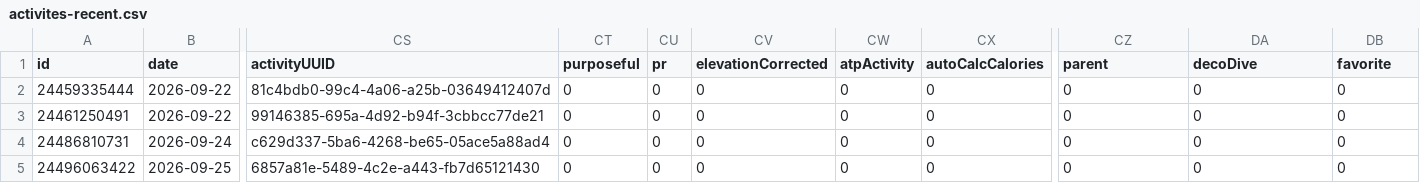
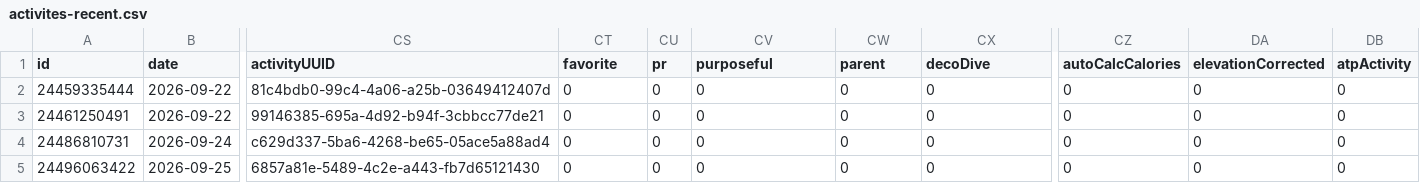
Before and after one commit to nicolasmahut-ui/garmin-data, a CSV file: activites-recent.csv, drawn as a sheet; only a part is shown, gaps mark what is left out; the diff names each change by its address in the sheet, - before the commit and + after, or states it on an @@ line.

Commit message:
activites recentes 2026-11-21 08:15

```diff
--- a/activites-recent.csv
+++ b/activites-recent.csv
-CT1: purposeful
+CT1: favorite
-CV1: elevationCorrected
+CV1: purposeful
-CW1: atpActivity
+CW1: parent
-CX1: autoCalcCalories
+CX1: decoDive
-CZ1: parent
+CZ1: autoCalcCalories
-DA1: decoDive
+DA1: elevationCorrected
-DB1: favorite
+DB1: atpActivity
```
